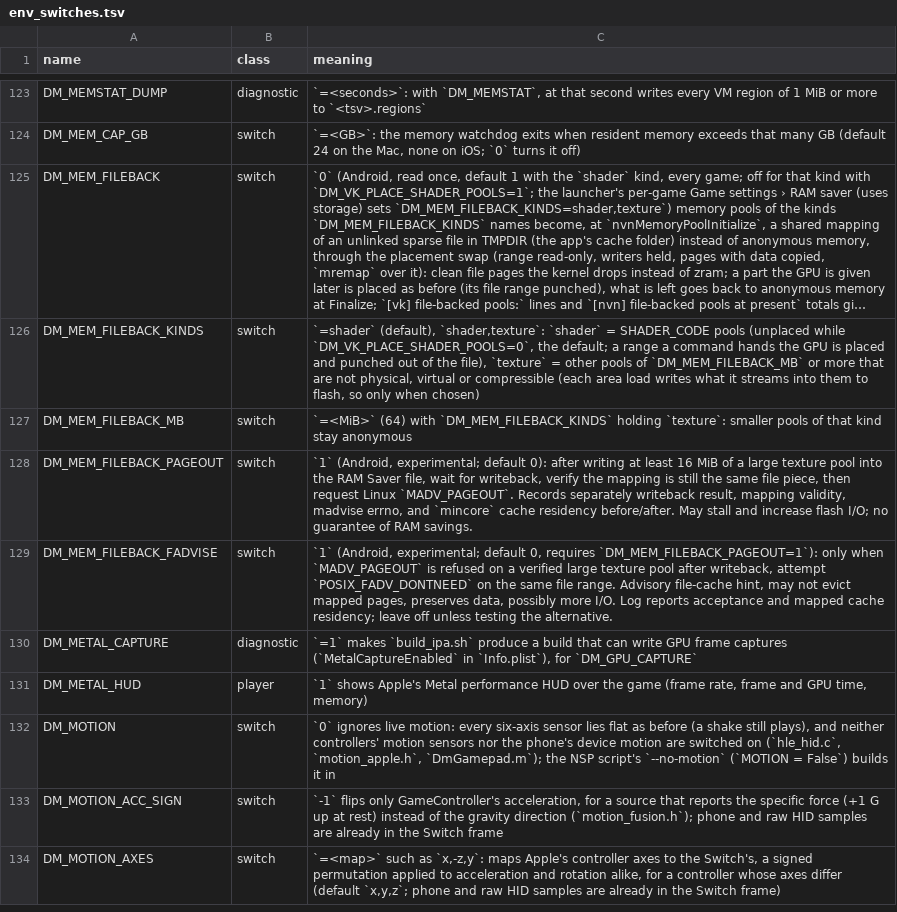
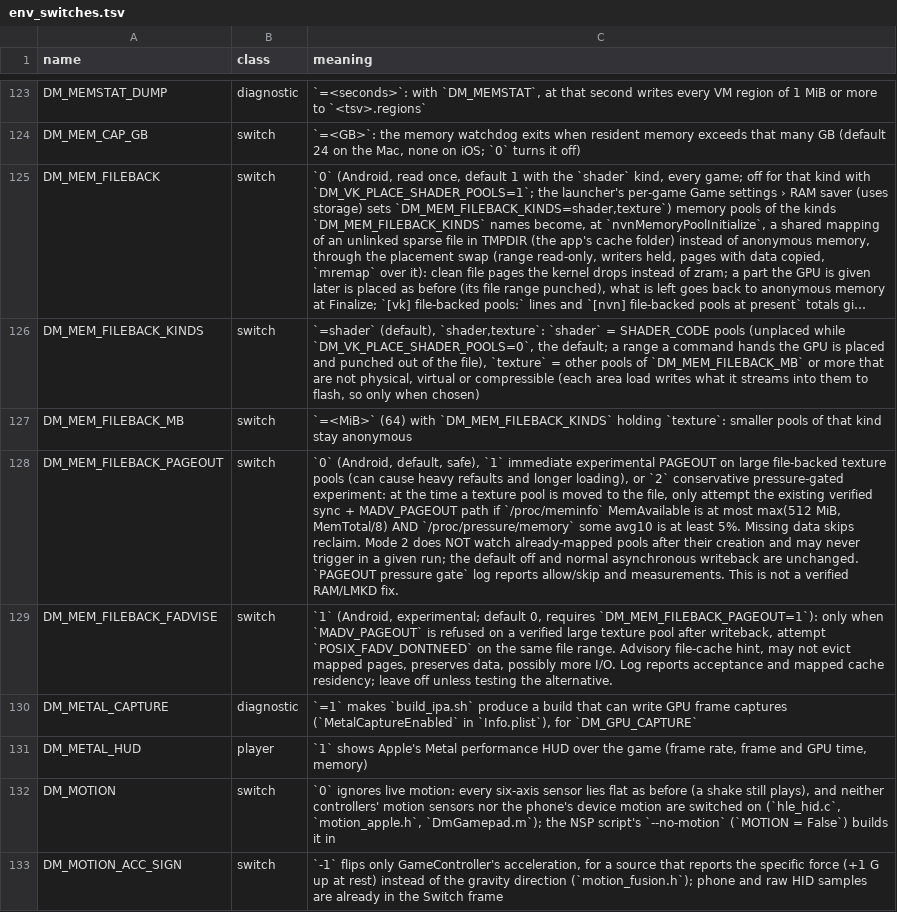
Before and after one commit to Juniklx/BananaNative, a TSV file: docs/env_switches.tsv, drawn as a sheet; only a part is shown, gaps mark what is left out; the shorter side is filled out with more unchanged rows; long unchanged cells end in …; the diff names each change by its address in the sheet, - before the commit and + after, or states it on an @@ line.

Commit message:
docs: document conservative PAGEOUT=2 pressure-gated experimental mode

```diff
--- a/docs/env_switches.tsv
+++ b/docs/env_switches.tsv
-C128 (meaning): `1` (Android, experimental; default 0): after writing at least 16 MiB of a large texture pool into the RAM Saver file, wait for writeback, verify the mapping is still the same file piece, then request Linux `MADV_PAGEOUT`. Records separately writeback result, mapping validity, madvise errno, and `mincore` cache residency before/after. May stall and increase flash I/O; no guarantee of RAM savings.
+C128 (meaning): `0` (Android, default, safe), `1` immediate experimental PAGEOUT on large file-backed texture pools (can cause heavy refaults and longer loading), or `2` conservative pressure-gated experiment: at the time a texture pool is moved to the file, only attempt the existing verified sync + MADV_PAGEOUT path if `/proc/meminfo` MemAvailable is at most max(512 MiB, MemTotal/8) AND `/proc/pressure/memory` some avg10 is at least 5%. Missing data skips reclaim. Mode 2 does NOT watch already-mapped pools after their creation and may never trigger in a given run; the default off and normal asynchronous writeback are unchanged. `PAGEOUT pressure gate` log reports allow/skip and measurements. This is not a verified RAM/LMKD fix.
```
